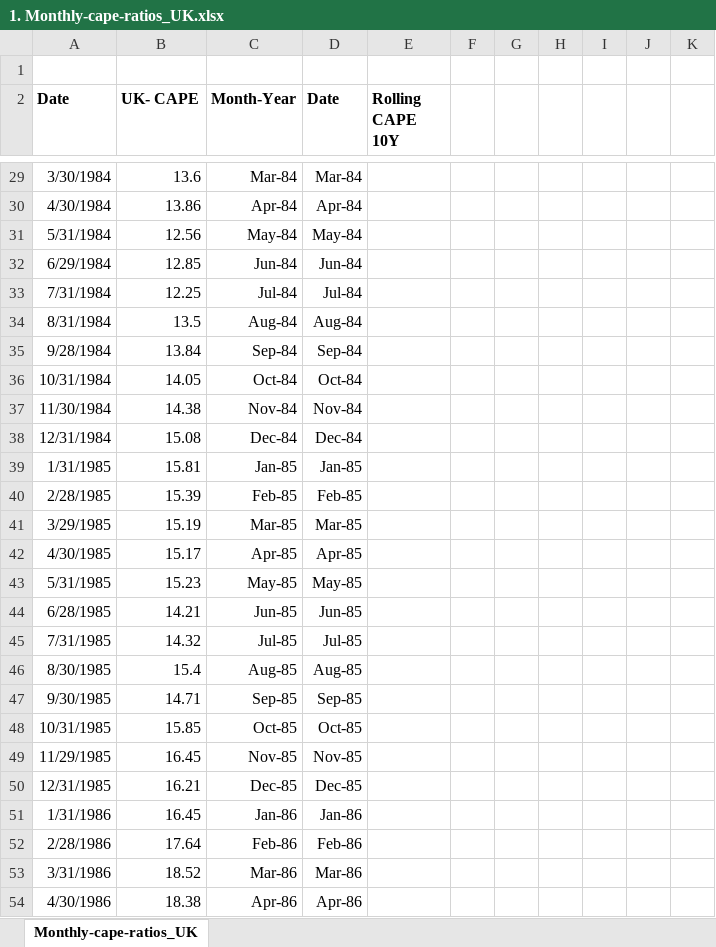
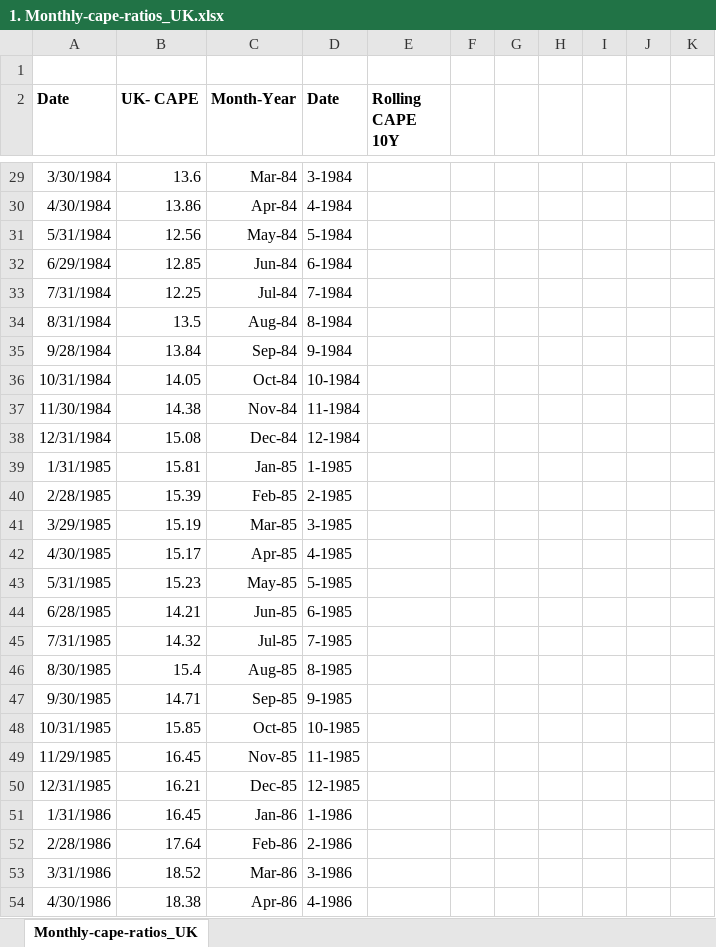
Before and after one commit to Nhan0812/Equity-Fixed-Income_Market-Timing-Strategy, an Excel workbook: UK/1. Monthly-cape-ratios_UK.xlsx, sheet Monthly-cape-ratios_UK, drawn as a sheet; only a part is shown, gaps mark what is left out; values as stored, in another font and other column widths than the file's, no borders; charts and pictures not drawn; the diff covers the shown part only; the diff names each change by its address in the sheet, - before the commit and + after, or states it on an @@ line.

```diff
--- a/UK/1. Monthly-cape-ratios_UK.xlsx (sheet Monthly-cape-ratios_UK)
+++ b/UK/1. Monthly-cape-ratios_UK.xlsx (sheet Monthly-cape-ratios_UK)
-D29 (Date): Mar-84
+D29 (Date): 3-1984
-D30 (Date): Apr-84
+D30 (Date): 4-1984
-D31 (Date): May-84
+D31 (Date): 5-1984
-D32 (Date): Jun-84
+D32 (Date): 6-1984
-D33 (Date): Jul-84
+D33 (Date): 7-1984
-D34 (Date): Aug-84
+D34 (Date): 8-1984
-D35 (Date): Sep-84
+D35 (Date): 9-1984
-D36 (Date): Oct-84
+D36 (Date): 10-1984
-D37 (Date): Nov-84
+D37 (Date): 11-1984
-D38 (Date): Dec-84
+D38 (Date): 12-1984
-D39 (Date): Jan-85
+D39 (Date): 1-1985
-D40 (Date): Feb-85
+D40 (Date): 2-1985
-D41 (Date): Mar-85
+D41 (Date): 3-1985
-D42 (Date): Apr-85
+D42 (Date): 4-1985
-D43 (Date): May-85
+D43 (Date): 5-1985
-D44 (Date): Jun-85
+D44 (Date): 6-1985
-D45 (Date): Jul-85
+D45 (Date): 7-1985
-D46 (Date): Aug-85
+D46 (Date): 8-1985
-D47 (Date): Sep-85
+D47 (Date): 9-1985
-D48 (Date): Oct-85
+D48 (Date): 10-1985
-D49 (Date): Nov-85
+D49 (Date): 11-1985
-D50 (Date): Dec-85
+D50 (Date): 12-1985
-D51 (Date): Jan-86
+D51 (Date): 1-1986
-D52 (Date): Feb-86
+D52 (Date): 2-1986
-D53 (Date): Mar-86
+D53 (Date): 3-1986
-D54 (Date): Apr-86
+D54 (Date): 4-1986
```
Also changed, not shown: 748 edited cells elsewhere in this sheet, charts or pictures, UK/6. Working File.xlsx, 3 other files.
